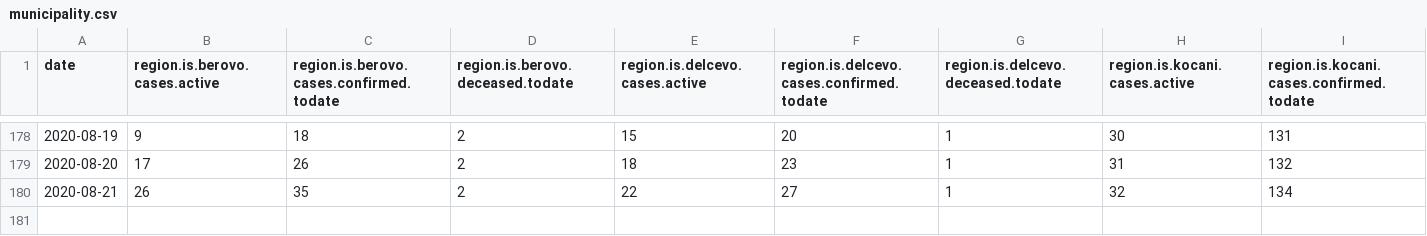
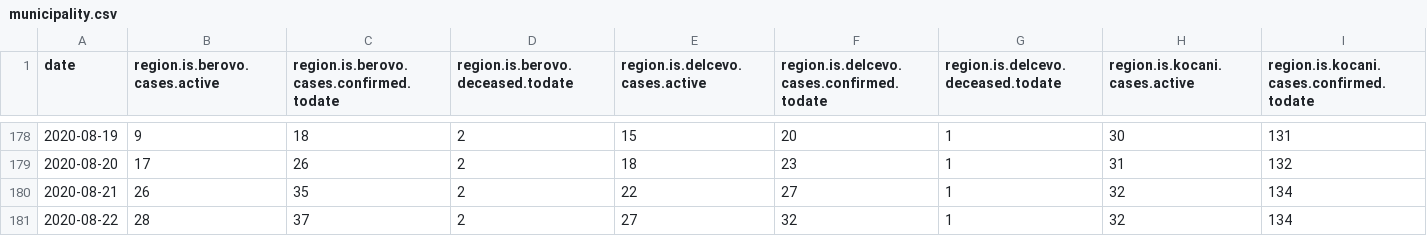
Before and after one commit to treker-mk/data, a CSV file: csv/municipality.csv, drawn as a sheet; only a part is shown, gaps mark what is left out; rows hold the shown columns only; the diff names each change by its address in the sheet, - before the commit and + after, or states it on an @@ line.

```diff
--- a/csv/municipality.csv
+++ b/csv/municipality.csv
+row 181: 2020-08-22 | 28 | 37 | 2 | 27 | 32 | 1 | 32 | 134
```
Also changed, not shown: csv/active-regions.csv, csv/deceased-regions.csv, 5 other files.
